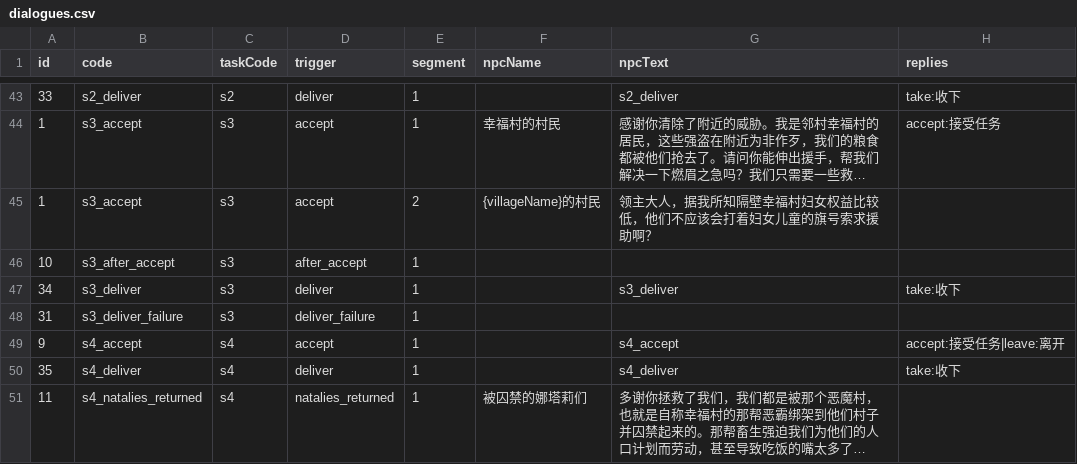
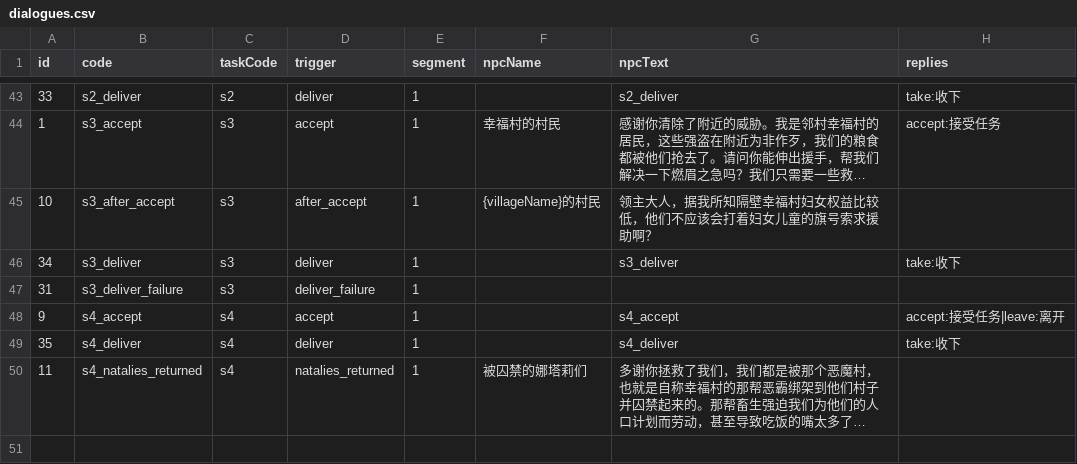
Before and after one commit to kennysli1/slg1.0, a CSV file: config/dialogues.csv, drawn as a sheet; only a part is shown, gaps mark what is left out; long unchanged cells end in …; removed rows and columns are numbered as before the commit, all else as after; the diff names each change by its address in the sheet, - before the commit and + after, or states it on an @@ line.

Commit message:
config: sync GM 配置 revision 45

```diff
--- a/config/dialogues.csv
+++ b/config/dialogues.csv
-row 45: 1 | s3_accept | s3 | accept | 2 | {villageName}的村民 | 领主大人，据我所知隔壁幸福村妇女权益比较低，他们不应该会打着妇女儿童的旗号索求援助啊？
-F45 (npcName): (empty)
+F45 (npcName): {villageName}的村民
-G45 (npcText): (empty)
+G45 (npcText): 领主大人，据我所知隔壁幸福村妇女权益比较低，他们不应该会打着妇女儿童的旗号索求援助啊？
```
